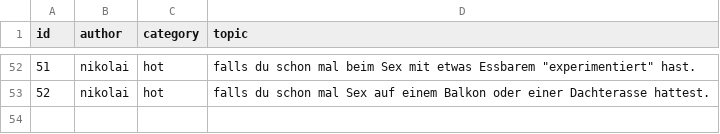
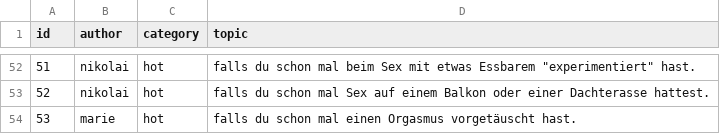
Before and after one commit to nschoenwald/ice-breaker, a CSV file: topics_falls_du.csv, drawn as a sheet; only a part is shown, gaps mark what is left out; the diff names each change by its address in the sheet, - before the commit and + after, or states it on an @@ line.

```diff
--- a/topics_falls_du.csv
+++ b/topics_falls_du.csv
+row 54: 53 | marie | hot | falls du schon mal einen Orgasmus vorgetäuscht hast.
```
Also changed, not shown: tasks.csv, topics_abstimmung.csv, 2 other files.
